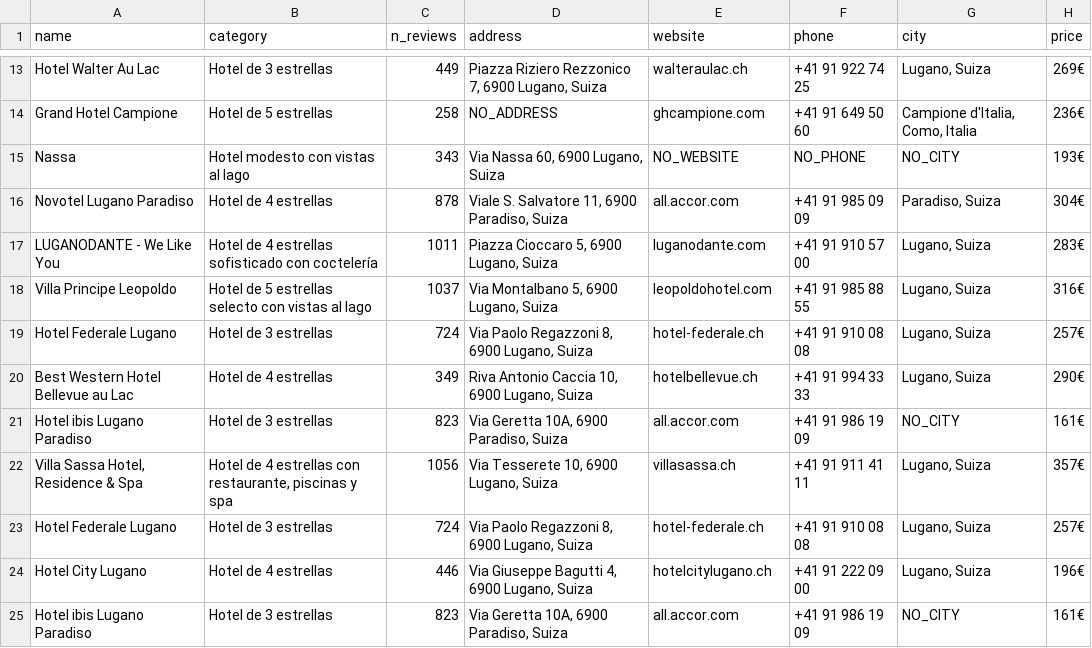
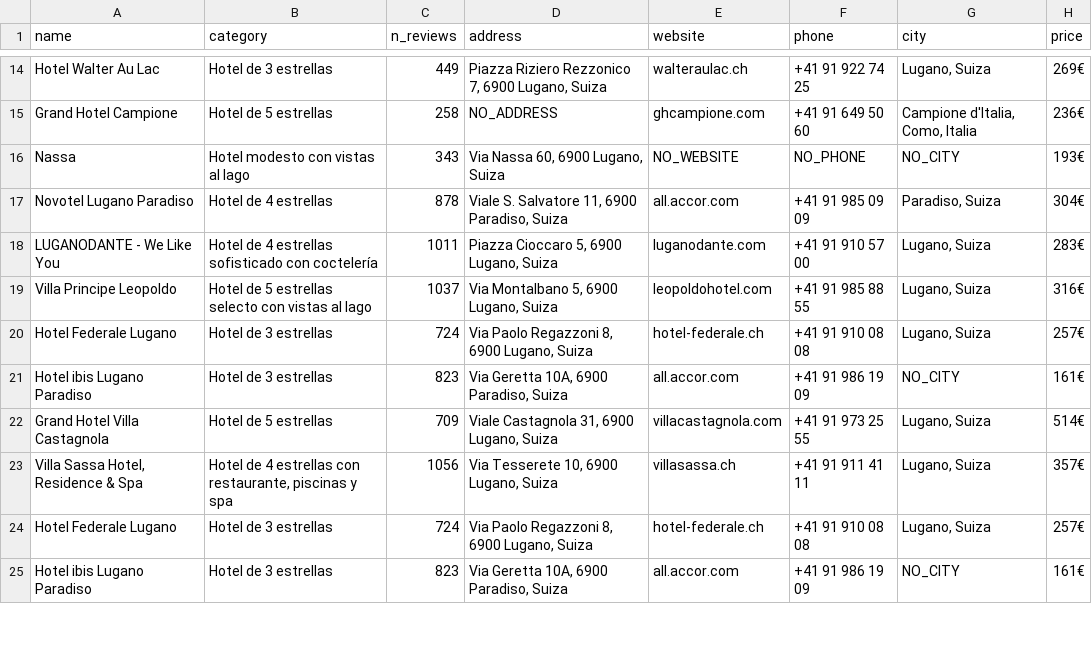
Before and after one commit to pdpau/maps-hotel-scraper-switzerland, a CSV file: data/raw/Lugano old data/hotels in lugano.csv, drawn as a sheet; only a part is shown, gaps mark what is left out; removed rows and columns are numbered as before the commit, all else as after; the diff covers the shown part only; the diff names each change by its address in the sheet, - before the commit and + after, or states it on an @@ line.

```diff
--- a/data/raw/Lugano old data/hotels in lugano.csv
+++ b/data/raw/Lugano old data/hotels in lugano.csv
-row 20: Best Western Hotel Bellevue au Lac | Hotel de 4 estrellas | 349 | Riva Antonio Caccia 10, 6900 Lugano, Suiza | hotelbellevue.ch | +41 91 994 33 33 | Lugano, Suiza | 290€
+row 22: Grand Hotel Villa Castagnola | Hotel de 5 estrellas | 709 | Viale Castagnola 31, 6900 Lugano, Suiza | villacastagnola.com | +41 91 973 25 55 | Lugano, Suiza | 514€
-row 24: Hotel City Lugano | Hotel de 4 estrellas | 446 | Via Giuseppe Bagutti 4, 6900 Lugano, Suiza | hotelcitylugano.ch | +41 91 222 09 00 | Lugano, Suiza | 196€
```
Also changed, not shown: 2 added rows, 1 removed row and 8 edited cells elsewhere in this file, data/raw/Lugano old data/hotels in lugano with emails.csv, 4 other files.
